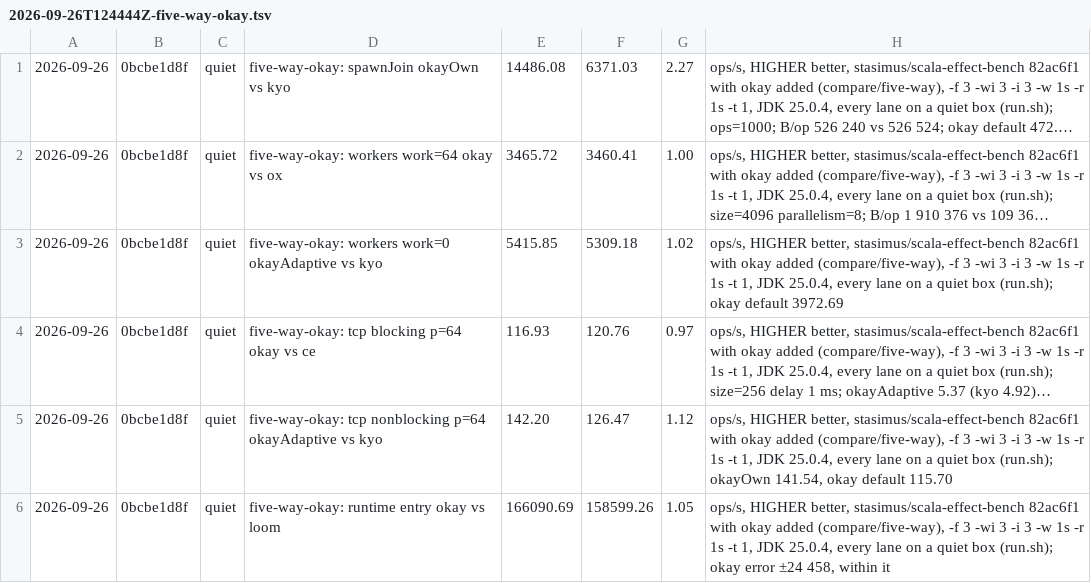
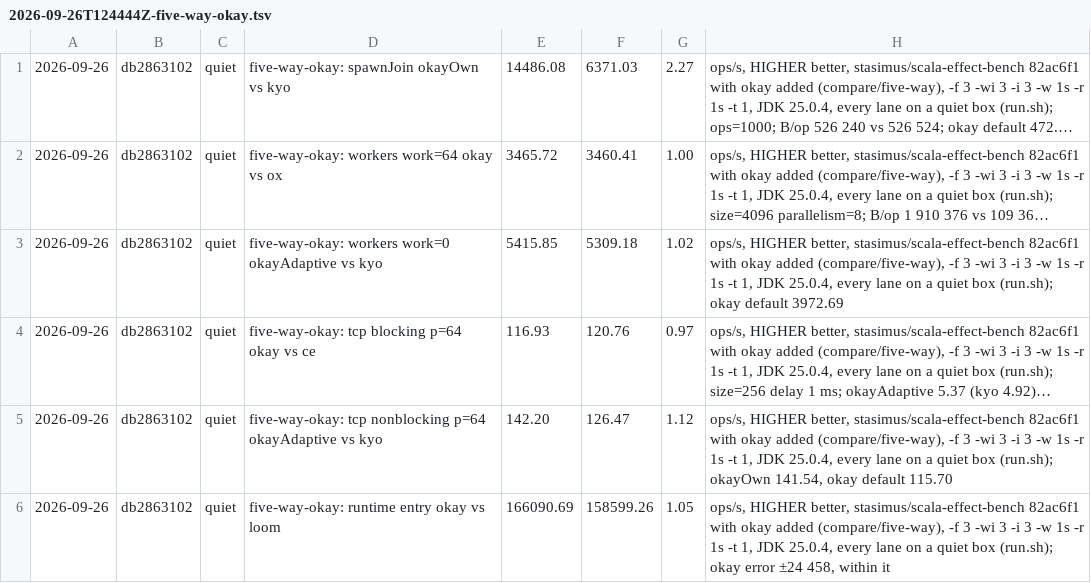
Before and after one commit to sergey-scherbina/okay, a TSV file: src/jmh/history.d/2026-09-26T124444Z-five-way-okay.tsv, drawn as a sheet; long unchanged cells end in …; the diff names each change by its address in the sheet, - before the commit and + after, or states it on an @@ line.

```diff
--- a/src/jmh/history.d/2026-09-26T124444Z-five-way-okay.tsv
+++ b/src/jmh/history.d/2026-09-26T124444Z-five-way-okay.tsv
-B1:B6: 0bcbe1d8f
+B1:B6: db2863102
```
